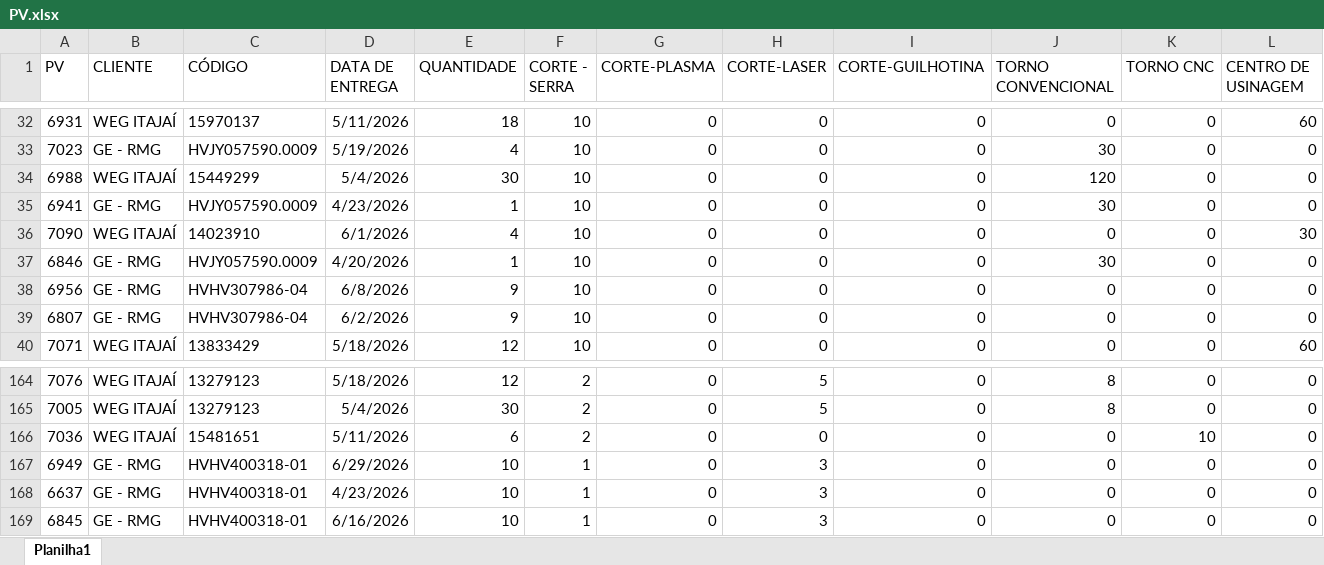
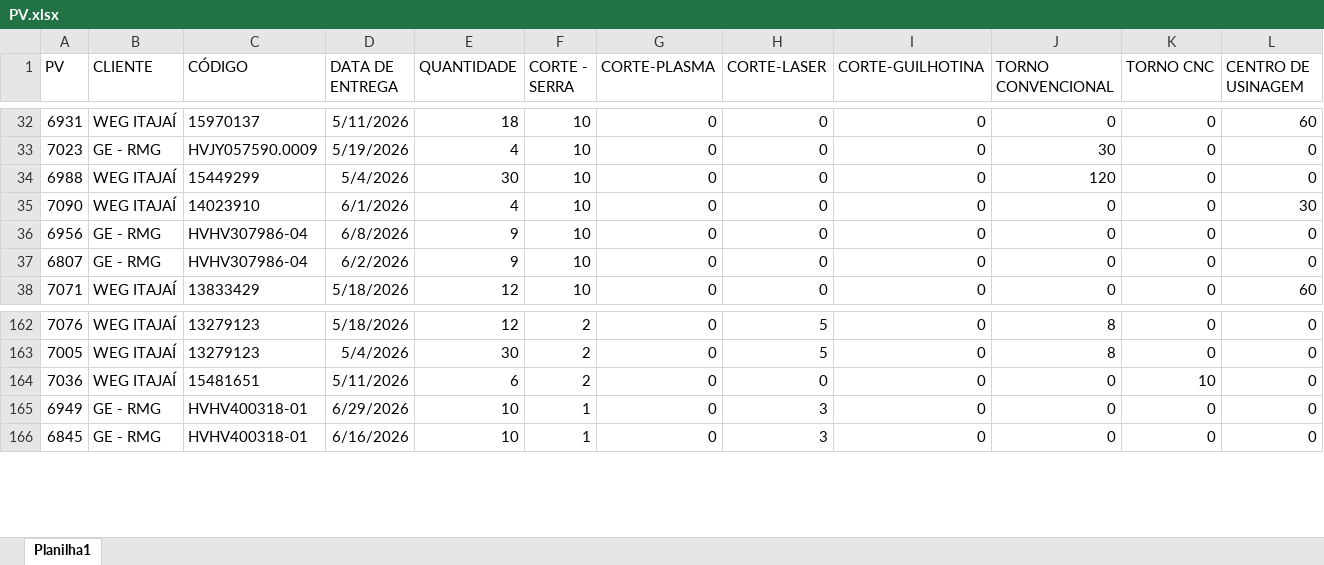
Before and after one commit to eluz7777-hue/aps-producao, an Excel workbook: PV.xlsx, sheet Planilha1, drawn as a sheet; only a part is shown, gaps mark what is left out; values as stored, in another font and other column widths than the file's, no borders; table styles not drawn; rows hold the shown columns only; the diff names each change by its address in the sheet, - before the commit and + after, or states it on an @@ line.

Commit message:
atualiza PV.xlsx

```diff
--- a/PV.xlsx (sheet Planilha1)
+++ b/PV.xlsx (sheet Planilha1)
-row 35: 6941 | GE - RMG | HVJY057590.0009 | 4/23/2026 | 1 | 10 | 0 | 0 | 0 | 30 | 0 | 0
-row 37: 6846 | GE - RMG | HVJY057590.0009 | 4/20/2026 | 1 | 10 | 0 | 0 | 0 | 30 | 0 | 0
-row 168: 6637 | GE - RMG | HVHV400318-01 | 4/23/2026 | 10 | 1 | 0 | 3 | 0 | 0 | 0 | 0
```
